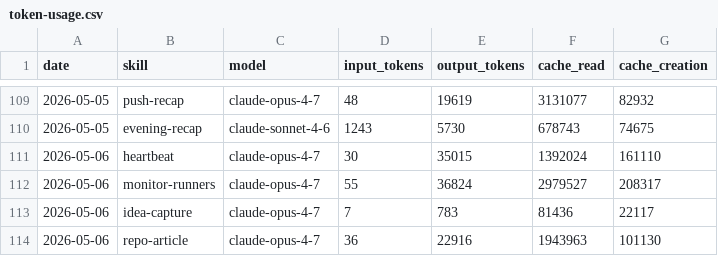
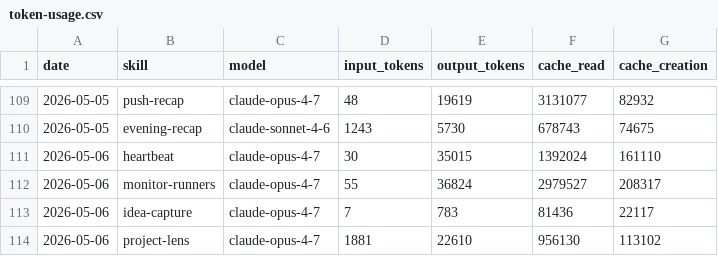
Before and after one commit to aeonfun/aeon, a CSV file: memory/token-usage.csv, drawn as a sheet; only a part is shown, gaps mark what is left out.

Commit message:
chore(project-lens): auto-commit 2026-05-06

```diff
--- a/memory/token-usage.csv
+++ b/memory/token-usage.csv
@@ -113,2 +113,2 @@ date,skill,model,input_tokens,output_tokens,cache_read,cache_creation
 2026-05-06,idea-capture,claude-opus-4-7,7,783,81436,22117
-2026-05-06,repo-article,claude-opus-4-7,36,22916,1943963,101130
+2026-05-06,project-lens,claude-opus-4-7,1881,22610,956130,113102
```
Also changed, not shown: 5 other files.
